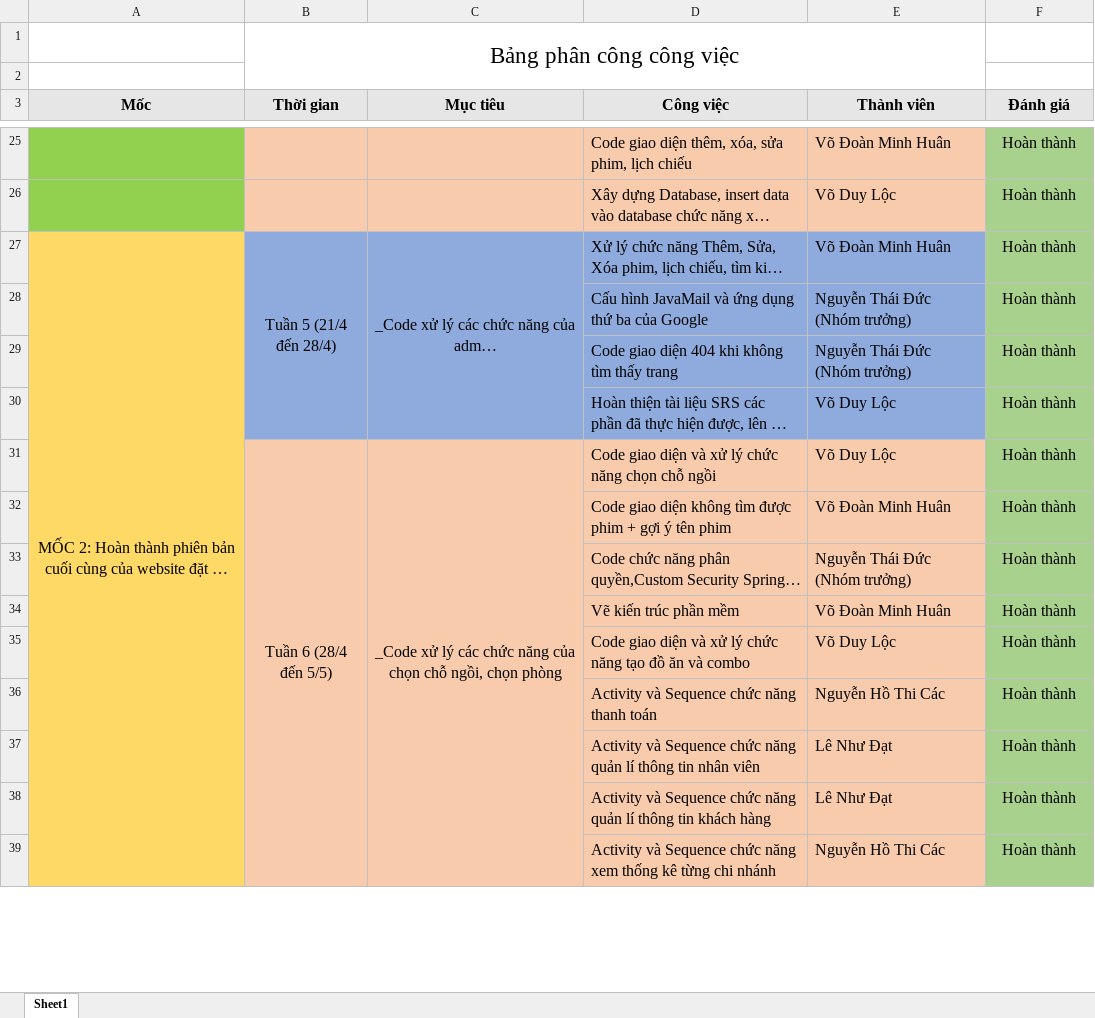
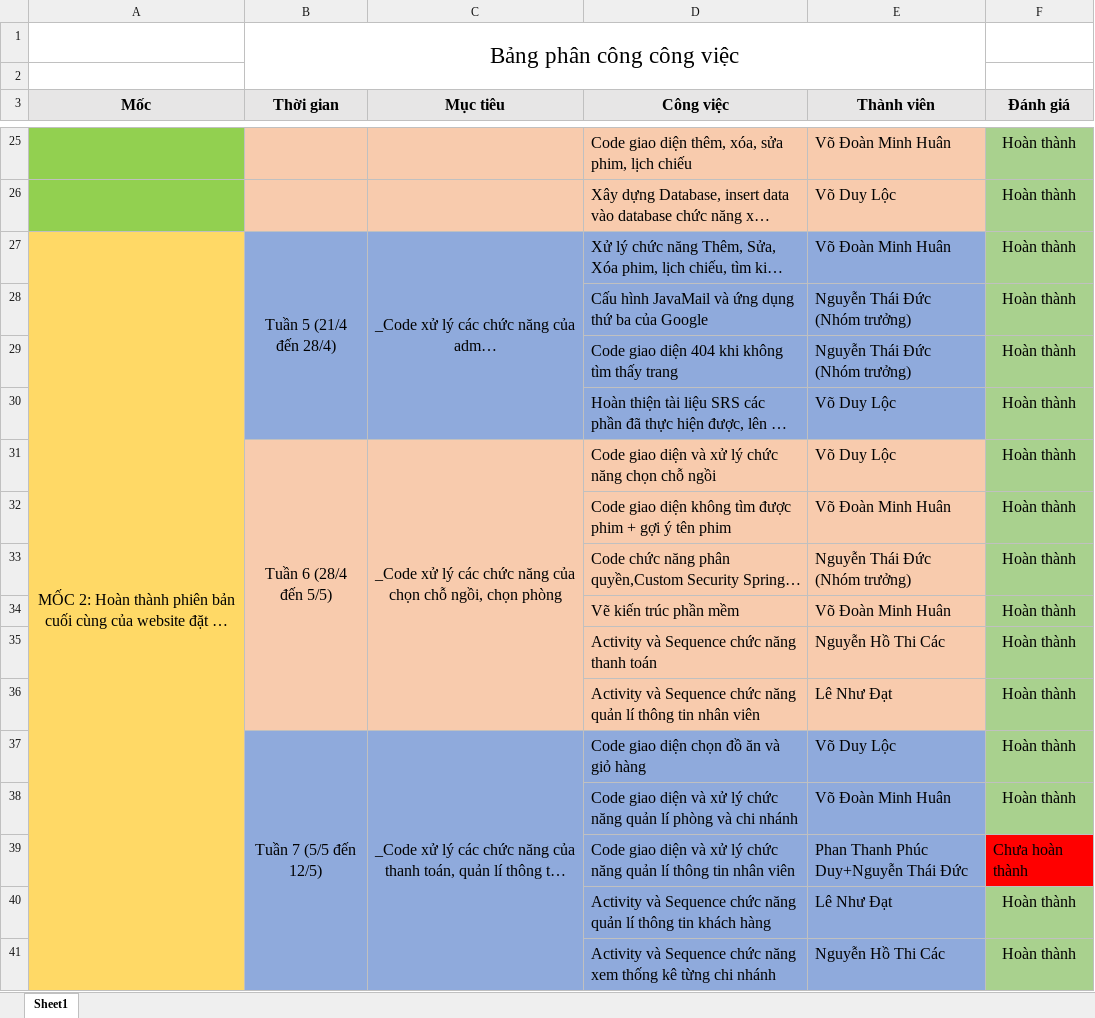
Before and after one commit to ElitotHuan/DACN_HeThongDatVe, an Excel workbook: Phân công đánh giá công việc/PhanCongCongViecMoc1_2.xlsx, sheet Sheet1, drawn as a sheet; only a part is shown, gaps mark what is left out; long unchanged cells end in …; values as stored, in another font and other column widths than the file's, no borders; removed rows and columns are numbered as before the commit, all else as after; the diff covers the shown part only; the diff names each change by its address in the sheet, - before the commit and + after, or states it on an @@ line.

Commit message:
update srs và phân công

```diff
--- a/Phân công đánh giá công việc/PhanCongCongViecMoc1_2.xlsx (sheet Sheet1)
+++ b/Phân công đánh giá công việc/PhanCongCongViecMoc1_2.xlsx (sheet Sheet1)
-A27:A49 merged
+A27:A46 merged
-B31:B39 merged
+B31:B36 merged
-C31:C39 merged
+C31:C36 merged
@@ row 35 moved to row 45: Code giao diện và xử lý chức năng tạo đồ… @@
@@ row 40 moved to row 37: Tuần 7 (5/5 đến 12/5) @@
+row 38:  |  |  | Code giao diện và xử lý chức năng quản lí phòng và chi nhánh | Võ Đoàn Minh Huân | Hoàn thành
+row 39:  |  |  | Code giao diện và xử lý chức năng quản lí thông tin nhân viên | Phan Thanh Phúc Duy+Nguyễn Thái Đức | Chưa hoàn thành
-B40:E41 fill: #F8CBAD
+B40:E41 fill: #8FAADC
```
Also changed, not shown: 6 added rows, 3 removed rows, 1 moved row, 1 edited cell and cell formats elsewhere in this sheet, 1 other file.
